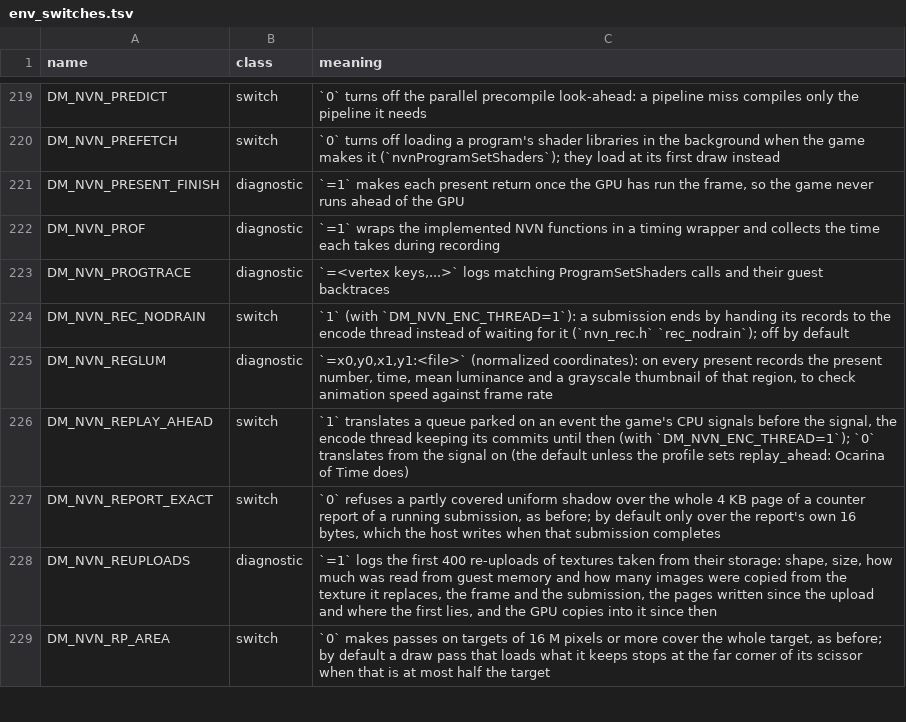
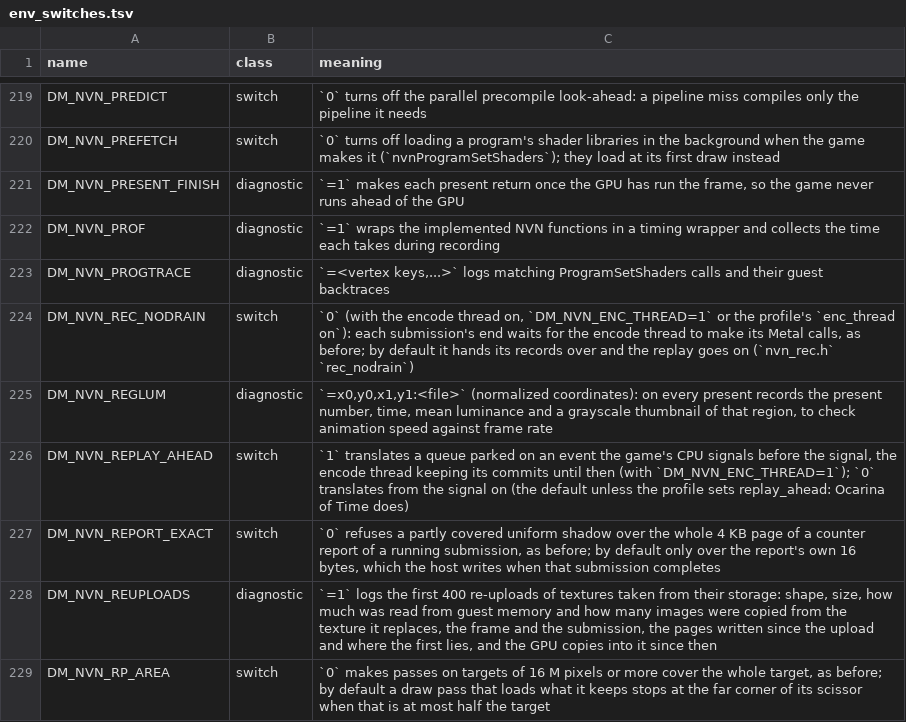
Before and after one commit to UserDerezzed/nxnative, a TSV file: docs/env_switches.tsv, drawn as a sheet; only a part is shown, gaps mark what is left out.

Commit message:
Deferred encoding: a submission's end hands its records to the encode thread by default instead of waiting for it (DM_NVN_REC_NODRAIN=0 waits again, to compare). Ocarina of Time on an M3 Max: Hyrule Field at a 120 fps target 71.1 -> 74.35 fps, 80.1 -> 87.5 where the replay thread was the limit; Kokiri Forest at 60, 33 ms frames 12.4% -> 4.3%

```diff
--- a/docs/env_switches.tsv
+++ b/docs/env_switches.tsv
@@ -223,3 +223,3 @@ DM_NVN_PROF	diagnostic	`=1` wraps the implemented NVN functions in a timing wrap
 DM_NVN_PROGTRACE	diagnostic	`=<vertex keys,...>` logs matching ProgramSetShaders calls and their guest backtraces
-DM_NVN_REC_NODRAIN	switch	`1` (with `DM_NVN_ENC_THREAD=1`): a submission ends by handing its records to the encode thread instead of waiting for it (`nvn_rec.h` `rec_nodrain`); off by default
+DM_NVN_REC_NODRAIN	switch	`0` (with the encode thread on, `DM_NVN_ENC_THREAD=1` or the profile's `enc_thread on`): each submission's end waits for the encode thread to make its Metal calls, as before; by default it hands its records over and the replay goes on (`nvn_rec.h` `rec_nodrain`)
 DM_NVN_REGLUM	diagnostic	`=x0,y0,x1,y1:<file>` (normalized coordinates): on every present records the present number, time, mean luminance and a grayscale thumbnail of that region, to check animation speed against frame rate
```
Also changed, not shown: 1 other file.
